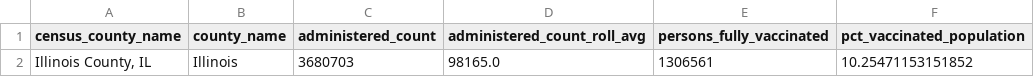
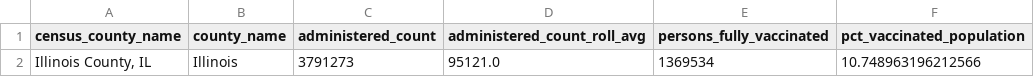
Before and after one commit to cbschicago/IL-COVID-19-vaccine-data, a CSV file: output/idph_vaccine_administration_data_current_statewide.csv, drawn as a sheet.

```diff
--- a/output/idph_vaccine_administration_data_current_statewide.csv
+++ b/output/idph_vaccine_administration_data_current_statewide.csv
@@ -1,2 +1,2 @@
 census_county_name,county_name,administered_count,administered_count_roll_avg,persons_fully_vaccinated,pct_vaccinated_population
-"Illinois County, IL",Illinois,3680703,98165.0,1306561,10.25471153151852
+"Illinois County, IL",Illinois,3791273,95121.0,1369534,10.748963196212566
```
Also changed, not shown: output/idph_vaccine_administration_data_current_by_county.csv, output/idph_vaccine_administration_data_current_inventory_by_county.csv, 5 other files.
